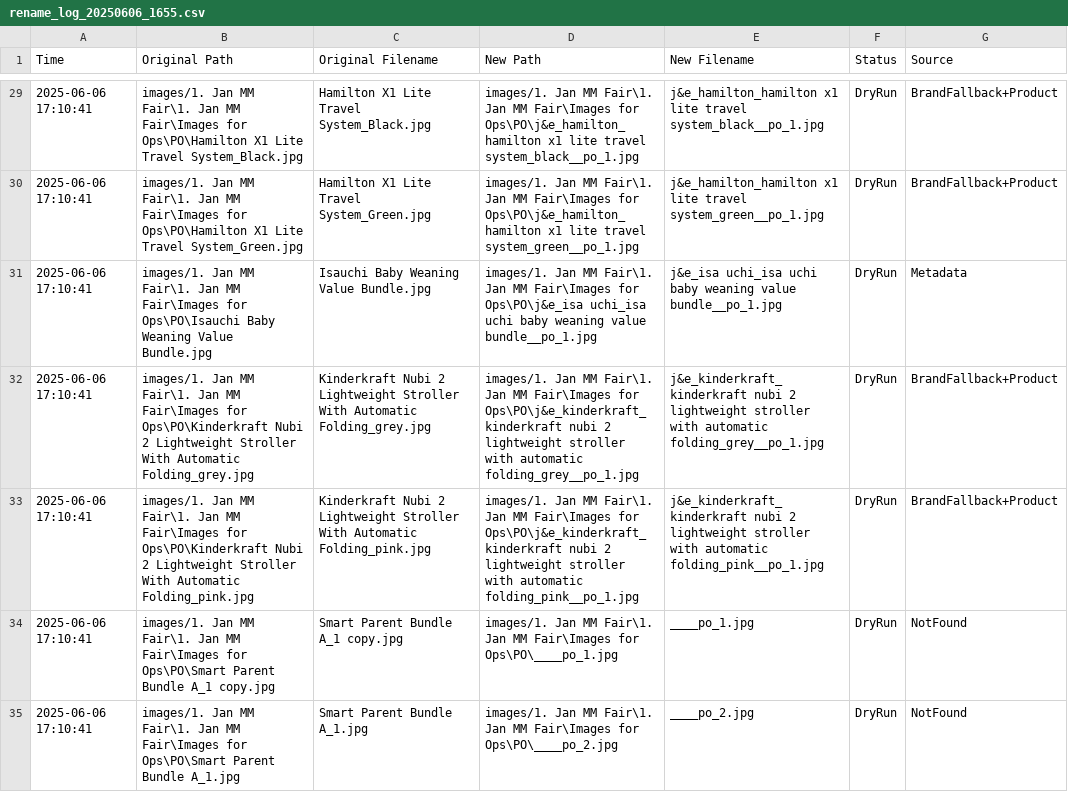
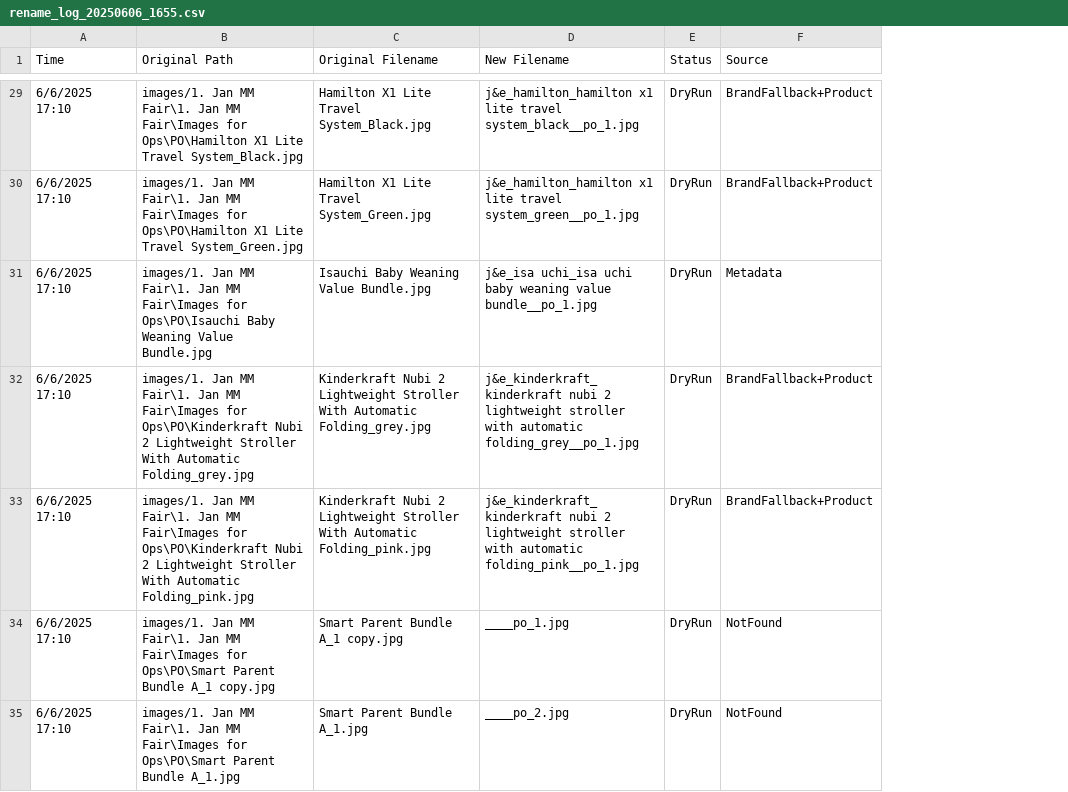
Before and after one commit to emonyao/fms-folder-taxonomy, a CSV file: output/rename_log_20250606_1655.csv, drawn as a sheet; only a part is shown, gaps mark what is left out; the diff covers the shown part only; the diff names each change by its address in the sheet, - before the commit and + after, or states it on an @@ line.

```diff
--- a/output/rename_log_20250606_1655.csv
+++ b/output/rename_log_20250606_1655.csv
-column D (New Path), rows 29-35: images/1. Jan MM Fair\1. Jan MM Fair\Images for Ops\PO\j&e_hamilton_hamilton x1 lite travel system_black__po_1.jpg | images/1. Jan MM Fair\1. Jan MM Fair\Images for Ops\PO\j&e_hamilton_hamilton x1 lite travel system_green__po_1.jpg | images/1. Jan MM Fair\1. Jan MM Fair\Images for Ops\PO\j&e_isa uchi_isa uchi baby weaning value bundle__po_1.jpg | images/1. Jan MM Fair\1. Jan MM Fair\Images for Ops\PO\j&e_kinderkraft_kinderkraft nubi 2 lightweight stroller with automatic folding_grey__po_1.jpg | images/1. Jan MM Fair\1. Jan MM Fair\Images for Ops\PO\j&e_kinderkraft_kinderkraft nubi 2 lightweight stroller with automatic folding_pink__po_1.jpg | images/1. Jan MM Fair\1. Jan MM Fair\Images for Ops\PO\____po_1.jpg | images/1. Jan MM Fair\1. Jan MM Fair\Images for Ops\PO\____po_2.jpg
-A29:A35 (Time): 2025-06-06 17:10:41
+A29:A35 (Time): 6/6/2025 17:10
```
Also changed, not shown: 34 edited cells elsewhere in this file, 2 other files.
